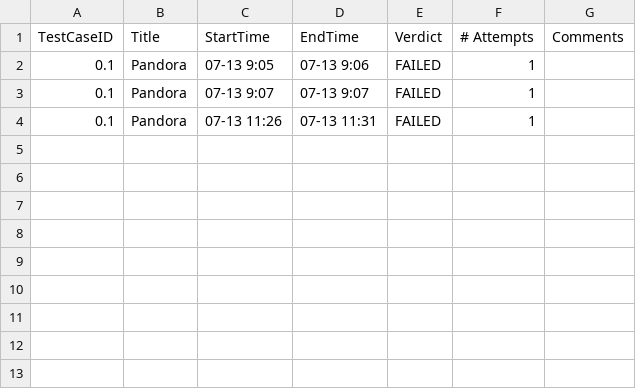
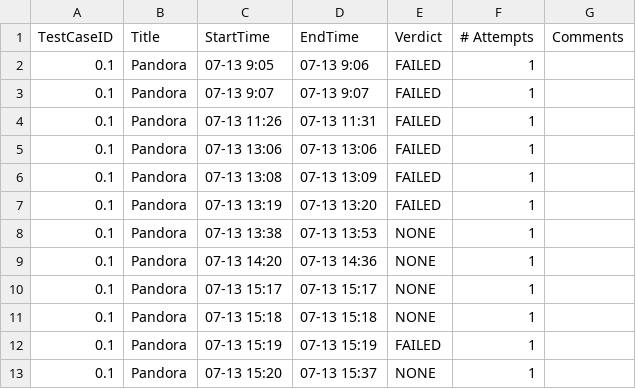
Before and after one commit to mawsien/MusicAutomationProjects, a CSV file: BarracudaGUI/Report/7-13-1b217014/Report.csv, drawn as a sheet.

```diff
--- a/BarracudaGUI/Report/7-13-1b217014/Report.csv
+++ b/BarracudaGUI/Report/7-13-1b217014/Report.csv
@@ -4 +4,10 @@ TestCaseID,Title,StartTime,EndTime, Verdict , # Attempts , Comments
  0.1,  Pandora , 07-13 11:26 , 07-13 11:31 , FAILED , 1
+ 0.1,  Pandora , 07-13 13:06 , 07-13 13:06 , FAILED , 1
+ 0.1,  Pandora , 07-13 13:08 , 07-13 13:09 , FAILED , 1
+ 0.1,  Pandora , 07-13 13:19 , 07-13 13:20 , FAILED , 1
+ 0.1,  Pandora , 07-13 13:38 , 07-13 13:53 , NONE , 1
+ 0.1,  Pandora , 07-13 14:20 , 07-13 14:36 , NONE , 1
+ 0.1,  Pandora , 07-13 15:17 , 07-13 15:17 , NONE , 1
+ 0.1,  Pandora , 07-13 15:18 , 07-13 15:18 , NONE , 1
+ 0.1,  Pandora , 07-13 15:19 , 07-13 15:19 , FAILED , 1
+ 0.1,  Pandora , 07-13 15:20 , 07-13 15:37 , NONE , 1
```
Also changed, not shown: 34 other files.
